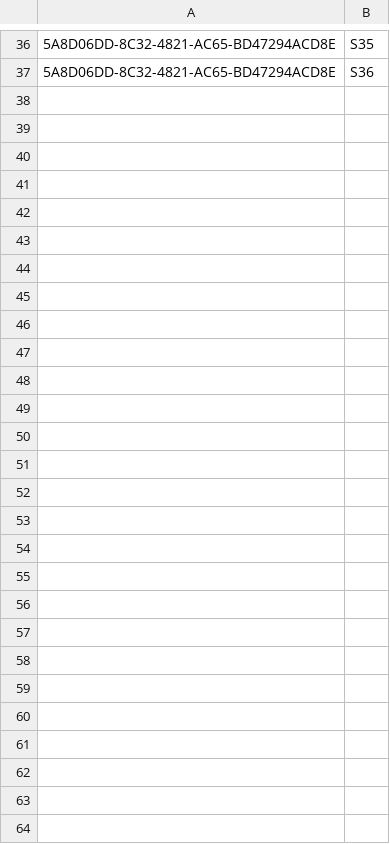
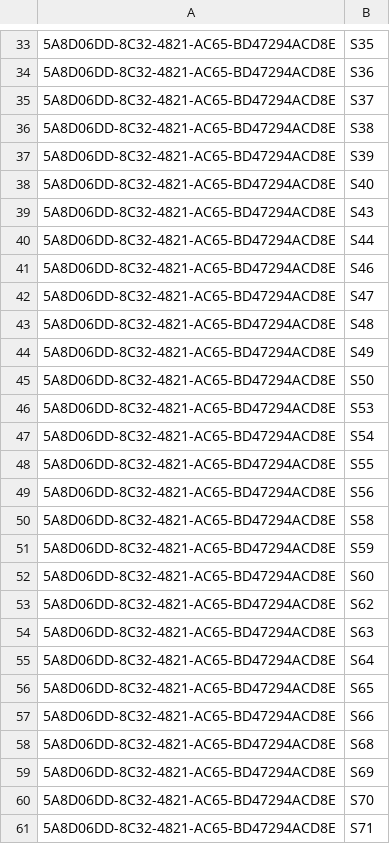
Before and after one commit to nhs-digital-gp-it-futures/Buying-Catalogue-API, a TSV file: NHSD.GPITF.BuyingCatalog/Data/FrameworkStandard.tsv, drawn as a sheet; only a part is shown, gaps mark what is left out; the diff covers the shown part only; the diff names each change by its address in the sheet, - before the commit and + after, or states it on an @@ line.

Commit message:
Fixed foreign key constraint error from FrameworkStandards
Importer test data was referencing a standard that didn't exist.

```diff
--- a/NHSD.GPITF.BuyingCatalog/Data/FrameworkStandard.tsv
+++ b/NHSD.GPITF.BuyingCatalog/Data/FrameworkStandard.tsv
+row 35: 5A8D06DD-8C32-4821-AC65-BD47294ACD8E | S37
+row 36: 5A8D06DD-8C32-4821-AC65-BD47294ACD8E | S38
+row 37: 5A8D06DD-8C32-4821-AC65-BD47294ACD8E | S39
+row 38: 5A8D06DD-8C32-4821-AC65-BD47294ACD8E | S40
+row 39: 5A8D06DD-8C32-4821-AC65-BD47294ACD8E | S43
+row 40: 5A8D06DD-8C32-4821-AC65-BD47294ACD8E | S44
+row 41: 5A8D06DD-8C32-4821-AC65-BD47294ACD8E | S46
+row 42: 5A8D06DD-8C32-4821-AC65-BD47294ACD8E | S47
+row 43: 5A8D06DD-8C32-4821-AC65-BD47294ACD8E | S48
+row 44: 5A8D06DD-8C32-4821-AC65-BD47294ACD8E | S49
+row 45: 5A8D06DD-8C32-4821-AC65-BD47294ACD8E | S50
+row 46: 5A8D06DD-8C32-4821-AC65-BD47294ACD8E | S53
+row 47: 5A8D06DD-8C32-4821-AC65-BD47294ACD8E | S54
+row 48: 5A8D06DD-8C32-4821-AC65-BD47294ACD8E | S55
+row 49: 5A8D06DD-8C32-4821-AC65-BD47294ACD8E | S56
+row 50: 5A8D06DD-8C32-4821-AC65-BD47294ACD8E | S58
+row 51: 5A8D06DD-8C32-4821-AC65-BD47294ACD8E | S59
+row 52: 5A8D06DD-8C32-4821-AC65-BD47294ACD8E | S60
+row 53: 5A8D06DD-8C32-4821-AC65-BD47294ACD8E | S62
+row 54: 5A8D06DD-8C32-4821-AC65-BD47294ACD8E | S63
+row 55: 5A8D06DD-8C32-4821-AC65-BD47294ACD8E | S64
+row 56: 5A8D06DD-8C32-4821-AC65-BD47294ACD8E | S65
+row 57: 5A8D06DD-8C32-4821-AC65-BD47294ACD8E | S66
+row 58: 5A8D06DD-8C32-4821-AC65-BD47294ACD8E | S68
+row 59: 5A8D06DD-8C32-4821-AC65-BD47294ACD8E | S69
+row 60: 5A8D06DD-8C32-4821-AC65-BD47294ACD8E | S70
+row 61: 5A8D06DD-8C32-4821-AC65-BD47294ACD8E | S71
```
Also changed, not shown: 3 removed rows elsewhere in this file, NHSD.GPITF.BuyingCatalog/Data/Standards.tsv.
